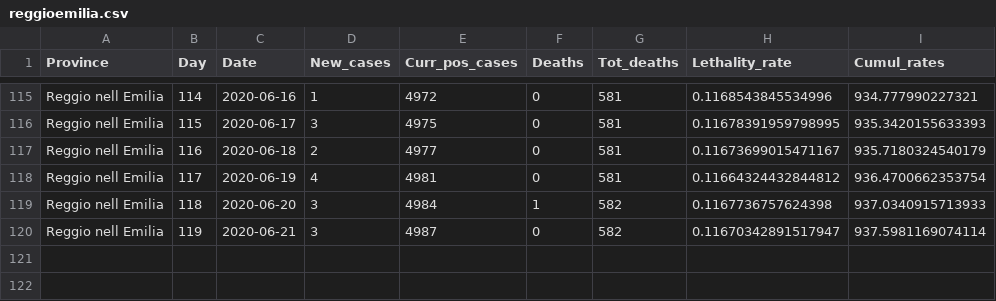
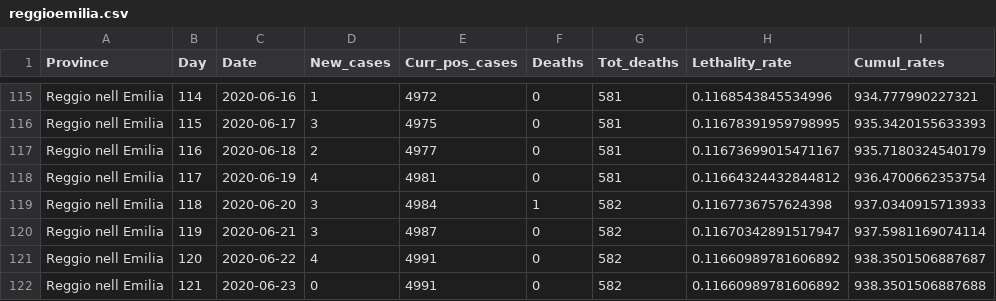
Before and after one commit to CEEDS-DEMM/COVID-Pro-Dataset, a CSV file: Deaths_Emilia-Romagna/reggioemilia.csv, drawn as a sheet; only a part is shown, gaps mark what is left out; the diff names each change by its address in the sheet, - before the commit and + after, or states it on an @@ line.

```diff
--- a/Deaths_Emilia-Romagna/reggioemilia.csv
+++ b/Deaths_Emilia-Romagna/reggioemilia.csv
+row 121: Reggio nell Emilia | 120 | 2020-06-22 | 4 | 4991 | 0 | 582 | 0.11660989781606892 | 938.3501506887687
+row 122: Reggio nell Emilia | 121 | 2020-06-23 | 0 | 4991 | 0 | 582 | 0.11660989781606892 | 938.3501506887688
```
Also changed, not shown: Deaths_Calabria/reggio calabria.csv, Deaths_Calabria/vibo valentia.csv, 43 other files.
